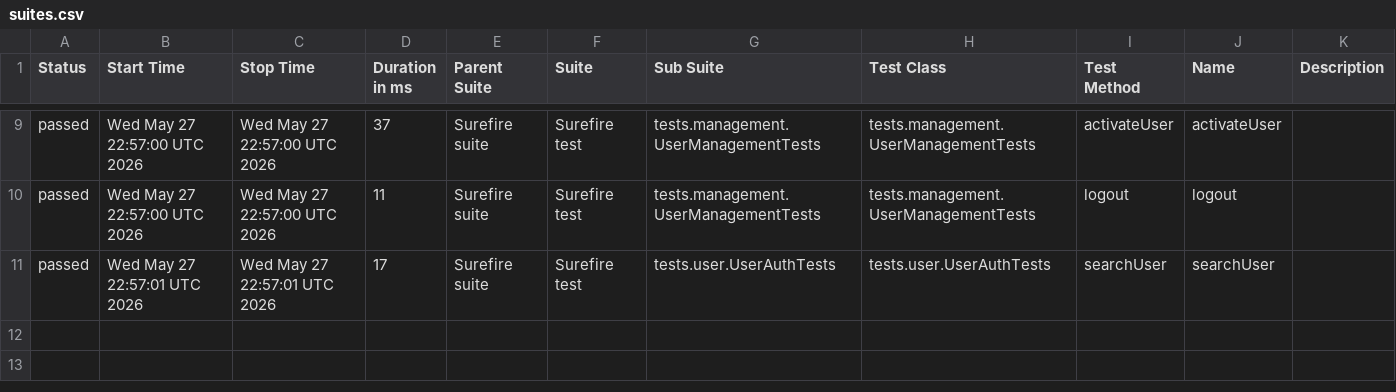
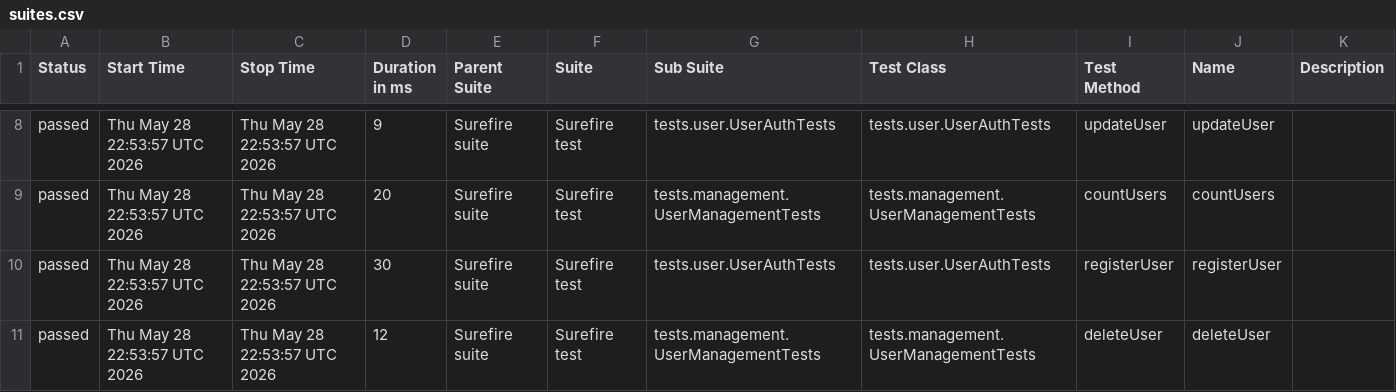
Before and after one commit to Ruturaj0861/user-restAssured, a CSV file: data/suites.csv, drawn as a sheet; only a part is shown, gaps mark what is left out; the diff covers the shown part only.

```diff
--- a/data/suites.csv
+++ b/data/suites.csv
@@ -9,3 +8,4 @@
-"passed","Wed May 27 22:57:00 UTC 2026","Wed May 27 22:57:00 UTC 2026","37","Surefire suite","Surefire test","tests.management.UserManagementTests","tests.management.UserManagementTests","activateUser","activateUser",""
-"passed","Wed May 27 22:57:00 UTC 2026","Wed May 27 22:57:00 UTC 2026","11","Surefire suite","Surefire test","tests.management.UserManagementTests","tests.management.UserManagementTests","logout","logout",""
-"passed","Wed May 27 22:57:01 UTC 2026","Wed May 27 22:57:01 UTC 2026","17","Surefire suite","Surefire test","tests.user.UserAuthTests","tests.user.UserAuthTests","searchUser","searchUser",""
+"passed","Thu May 28 22:53:57 UTC 2026","Thu May 28 22:53:57 UTC 2026","9","Surefire suite","Surefire test","tests.user.UserAuthTests","tests.user.UserAuthTests","updateUser","updateUser",""
+"passed","Thu May 28 22:53:57 UTC 2026","Thu May 28 22:53:57 UTC 2026","20","Surefire suite","Surefire test","tests.management.UserManagementTests","tests.management.UserManagementTests","countUsers","countUsers",""
+"passed","Thu May 28 22:53:57 UTC 2026","Thu May 28 22:53:57 UTC 2026","30","Surefire suite","Surefire test","tests.user.UserAuthTests","tests.user.UserAuthTests","registerUser","registerUser",""
+"passed","Thu May 28 22:53:57 UTC 2026","Thu May 28 22:53:57 UTC 2026","12","Surefire suite","Surefire test","tests.management.UserManagementTests","tests.management.UserManagementTests","deleteUser","deleteUser",""
```
Also changed, not shown: 1 removed row and 29 edited cells elsewhere in this file, 32 other files.
